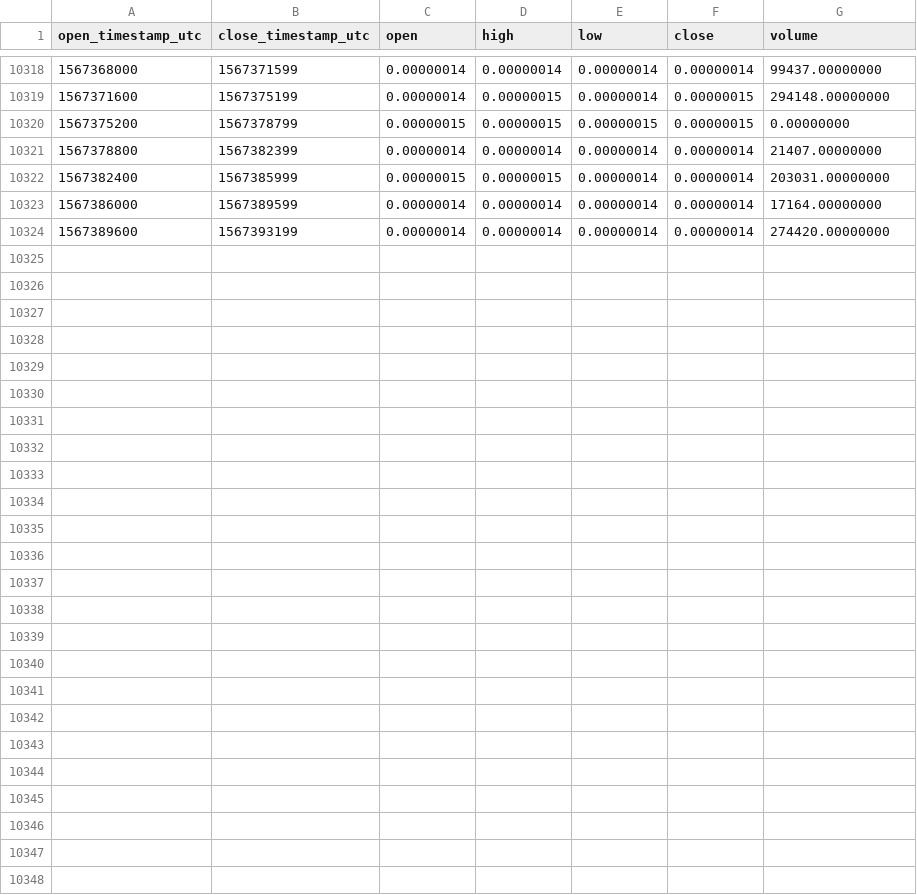
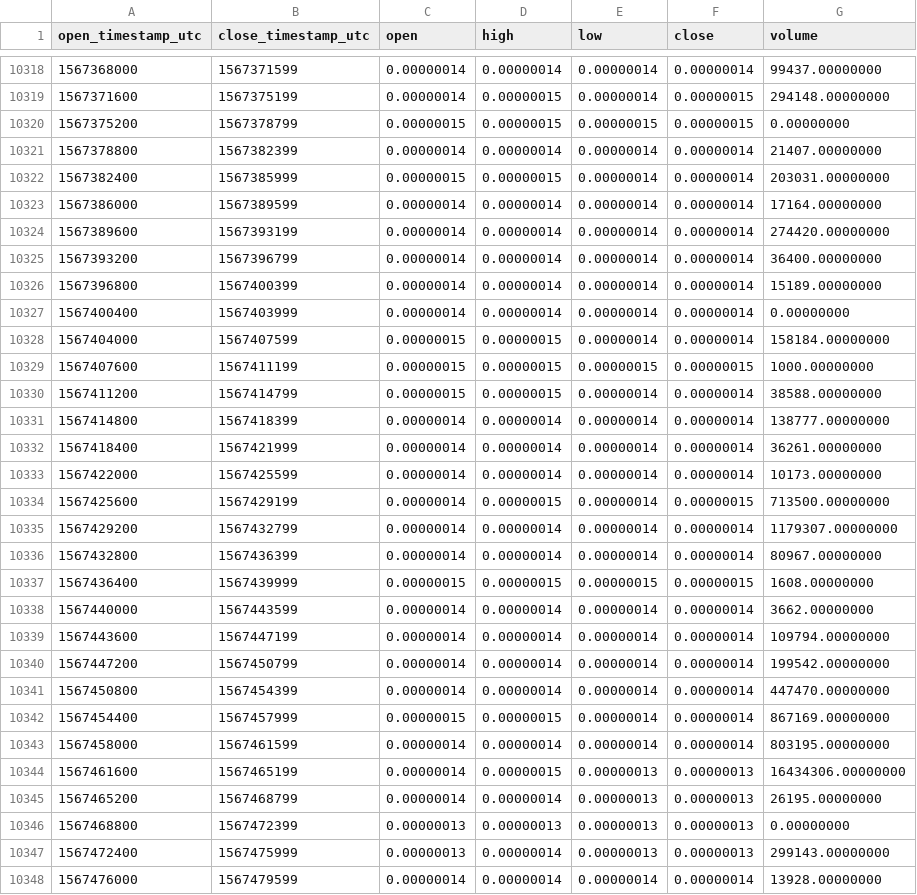
Before and after one commit to cryptobigbro/binance-KEYBTC, a CSV file: binance-KEYBTC-1h.csv, drawn as a sheet; only a part is shown, gaps mark what is left out.

Commit message:
Update OHLCV data.

```diff
--- a/binance-KEYBTC-1h.csv
+++ b/binance-KEYBTC-1h.csv
@@ -10324 +10324,25 @@ open_timestamp_utc,close_timestamp_utc,open,high,low,close,volume
 1567389600,1567393199,0.00000014,0.00000014,0.00000014,0.00000014,274420.00000000
+1567393200,1567396799,0.00000014,0.00000014,0.00000014,0.00000014,36400.00000000
+1567396800,1567400399,0.00000014,0.00000014,0.00000014,0.00000014,15189.00000000
+1567400400,1567403999,0.00000014,0.00000014,0.00000014,0.00000014,0.00000000
+1567404000,1567407599,0.00000015,0.00000015,0.00000014,0.00000014,158184.00000000
+1567407600,1567411199,0.00000015,0.00000015,0.00000015,0.00000015,1000.00000000
+1567411200,1567414799,0.00000015,0.00000015,0.00000014,0.00000014,38588.00000000
+1567414800,1567418399,0.00000014,0.00000014,0.00000014,0.00000014,138777.00000000
+1567418400,1567421999,0.00000014,0.00000014,0.00000014,0.00000014,36261.00000000
+1567422000,1567425599,0.00000014,0.00000014,0.00000014,0.00000014,10173.00000000
+1567425600,1567429199,0.00000014,0.00000015,0.00000014,0.00000015,713500.00000000
+1567429200,1567432799,0.00000014,0.00000014,0.00000014,0.00000014,1179307.00000000
+1567432800,1567436399,0.00000014,0.00000014,0.00000014,0.00000014,80967.00000000
+1567436400,1567439999,0.00000015,0.00000015,0.00000015,0.00000015,1608.00000000
+1567440000,1567443599,0.00000014,0.00000014,0.00000014,0.00000014,3662.00000000
+1567443600,1567447199,0.00000014,0.00000014,0.00000014,0.00000014,109794.00000000
+1567447200,1567450799,0.00000014,0.00000014,0.00000014,0.00000014,199542.00000000
+1567450800,1567454399,0.00000014,0.00000014,0.00000014,0.00000014,447470.00000000
+1567454400,1567457999,0.00000015,0.00000015,0.00000014,0.00000014,867169.00000000
+1567458000,1567461599,0.00000014,0.00000014,0.00000014,0.00000014,803195.00000000
+1567461600,1567465199,0.00000014,0.00000015,0.00000013,0.00000013,16434306.00000000
+1567465200,1567468799,0.00000014,0.00000014,0.00000013,0.00000013,26195.00000000
+1567468800,1567472399,0.00000013,0.00000013,0.00000013,0.00000013,0.00000000
+1567472400,1567475999,0.00000013,0.00000014,0.00000013,0.00000013,299143.00000000
+1567476000,1567479599,0.00000014,0.00000014,0.00000014,0.00000014,13928.00000000
```
Also changed, not shown: binance-KEYBTC-1d.csv.
